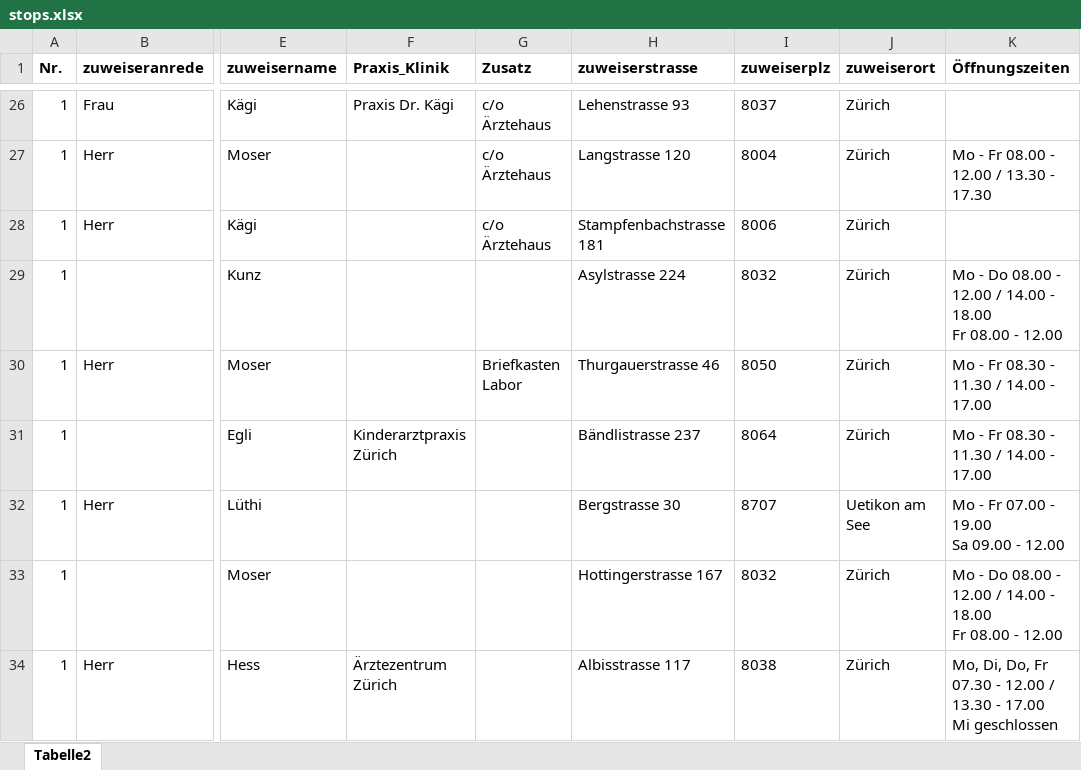
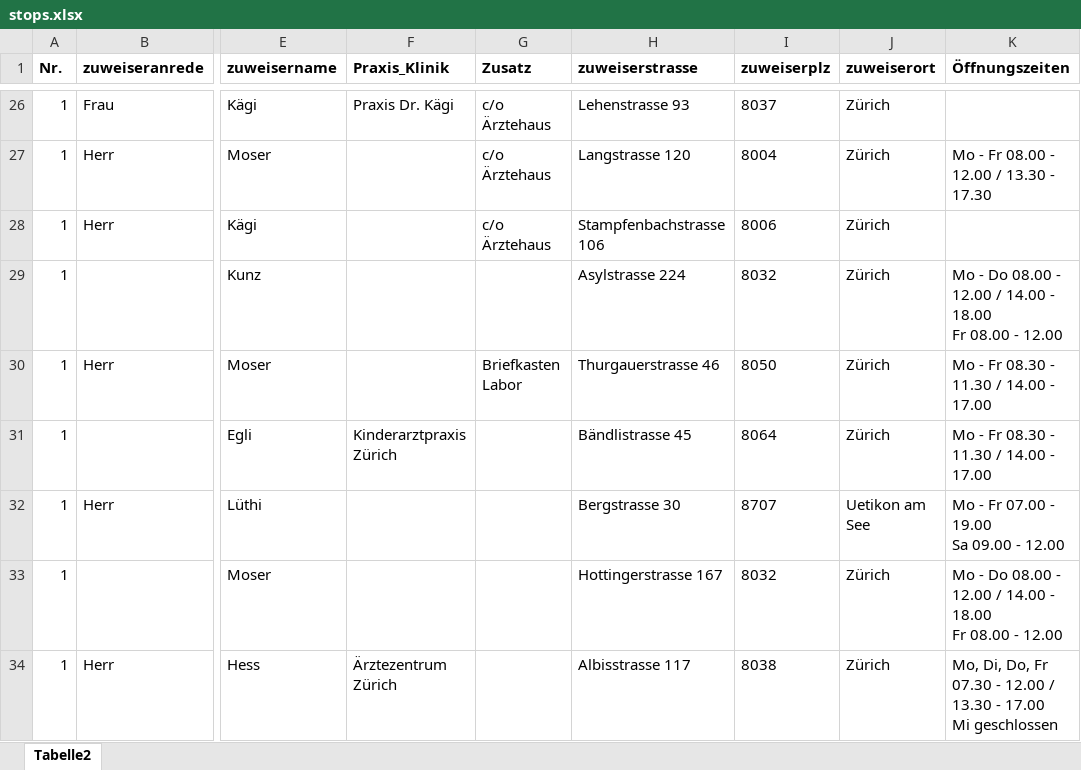
Before and after one commit to ccccreal/tour-insertion-tool, an Excel workbook: examples/praxen/stops.xlsx, sheet Tabelle2, drawn as a sheet; only a part is shown, gaps mark what is left out; values as stored, in another font and other column widths than the file's, no borders; the diff covers the shown part only; the diff names each change by its address in the sheet, - before the commit and + after, or states it on an @@ line.

Commit message:
Praxen example: 27 invented house numbers replaced by addresses swisstopo knows

```diff
--- a/examples/praxen/stops.xlsx (sheet Tabelle2)
+++ b/examples/praxen/stops.xlsx (sheet Tabelle2)
-H28 (zuweiserstrasse): Stampfenbachstrasse 181
+H28 (zuweiserstrasse): Stampfenbachstrasse 106
-H31 (zuweiserstrasse): Bändlistrasse 237
+H31 (zuweiserstrasse): Bändlistrasse 45
```
Also changed, not shown: 27 edited cells elsewhere in this sheet.
